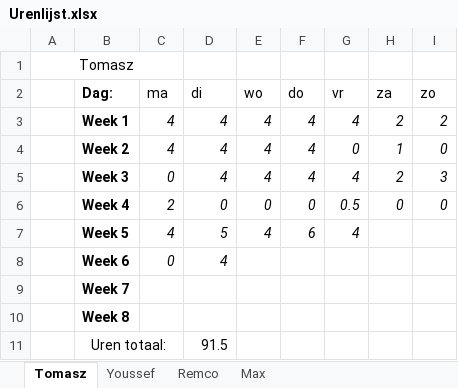
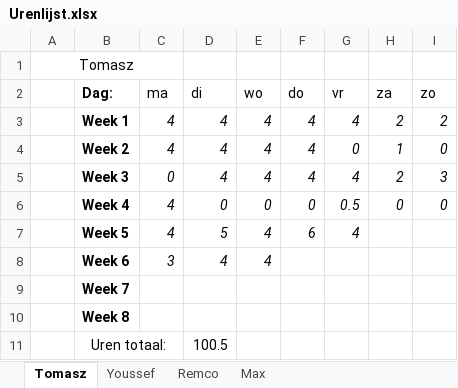
Before and after one commit to FIFA-by-TYMR/Project_Documentation, an Excel workbook: Documenten/Urenlijst.xlsx, sheet Tomasz, drawn as a sheet; values as stored, in another font and other column widths than the file's, no borders; the diff names each change by its address in the sheet, - before the commit and + after, or states it on an @@ line.

Commit message:
Updated logboek en urenlijst

```diff
--- a/Documenten/Urenlijst.xlsx (sheet Tomasz)
+++ b/Documenten/Urenlijst.xlsx (sheet Tomasz)
-C6 (ma): 2
+C6 (ma): 4
-C8 (ma): 0
+C8 (ma): 3
-E8 (wo): (empty)
+E8 (wo): 4
-D11 (di): 91.5
+D11 (di): 100.5
```
Also changed, not shown: 1 other file.
